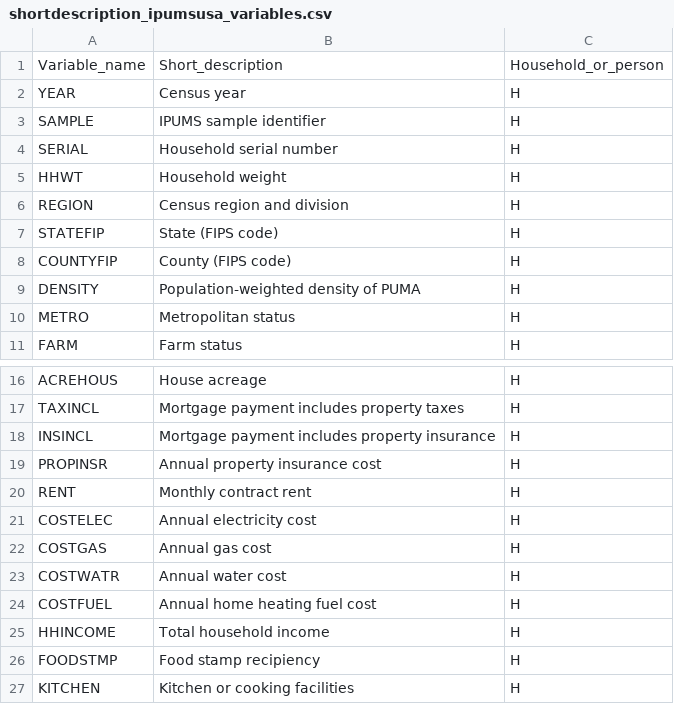
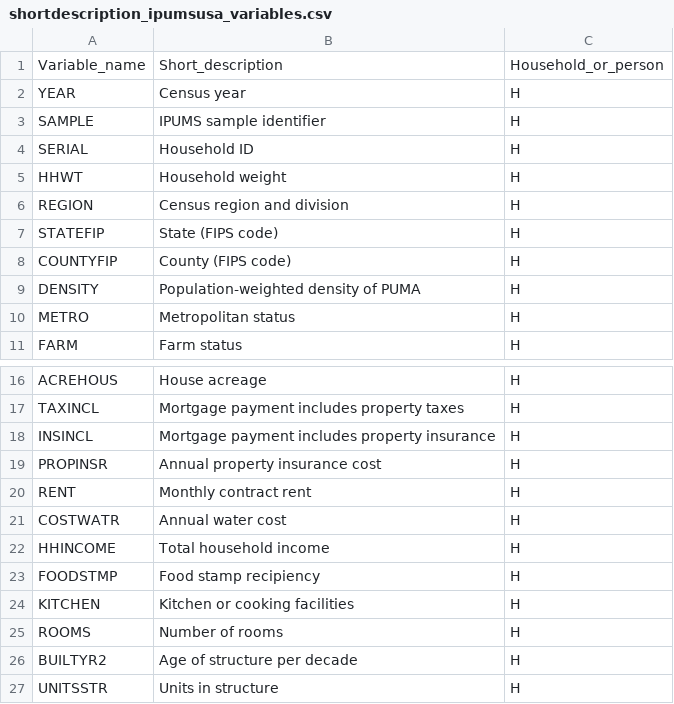
Before and after one commit to ElcoK/BigData_AED, a CSV file: week2/shortdescription_ipumsusa_variables.csv, drawn as a sheet; only a part is shown, gaps mark what is left out; the shorter side is filled out with more unchanged rows.

Commit message:
update week1-3

```diff
--- a/week2/shortdescription_ipumsusa_variables.csv
+++ b/week2/shortdescription_ipumsusa_variables.csv
@@ -3,3 +3,3 @@ YEAR;Census year;H
 SAMPLE;IPUMS sample identifier;H
-SERIAL;Household serial number;H
+SERIAL;Household ID;H
 HHWT;Household weight;H
@@ -20,6 +20,3 @@ PROPINSR;Annual property insurance cost;H
 RENT;Monthly contract rent;H
-COSTELEC;Annual electricity cost;H
-COSTGAS;Annual gas cost;H
 COSTWATR;Annual water cost;H
-COSTFUEL;Annual home heating fuel cost;H
 HHINCOME;Total household income;H
```
Also changed, not shown: 4 other files.
